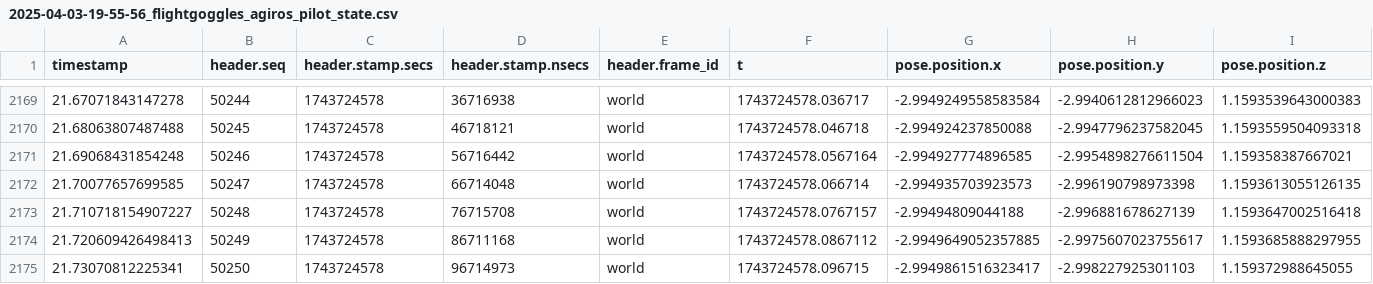
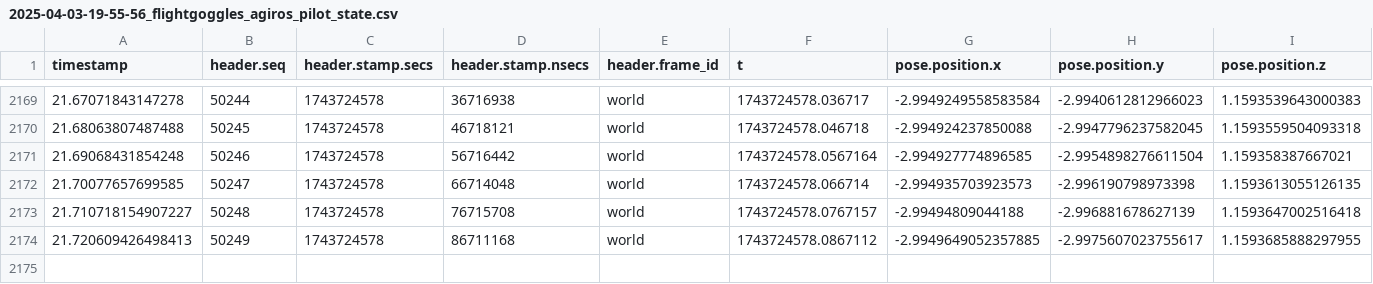
Before and after one commit to sophlzy3/drone-acrobatics, a CSV file: data/train_unprocessed/state/2025-04-03-19-55-56_flightgoggles_agiros_pilot_state.csv, drawn as a sheet; only a part is shown, gaps mark what is left out; rows hold the shown columns only; the diff names each change by its address in the sheet, - before the commit and + after, or states it on an @@ line.

```diff
--- a/data/train_unprocessed/state/2025-04-03-19-55-56_flightgoggles_agiros_pilot_state.csv
+++ b/data/train_unprocessed/state/2025-04-03-19-55-56_flightgoggles_agiros_pilot_state.csv
-row 2175: 21.73070812225341 | 50250 | 1743724578 | 96714973 | world | 1743724578.096715 | -2.9949861516323417 | -2.998227925301103 | 1.159372988645055
```
Also changed, not shown: data/train_unprocessed/state/2025-04-03-19-54-22_flightgoggles_agiros_pilot_state.csv, data/train_unprocessed/state/2025-04-03-19-58-12_flightgoggles_agiros_pilot_state.csv, 11 other files.
